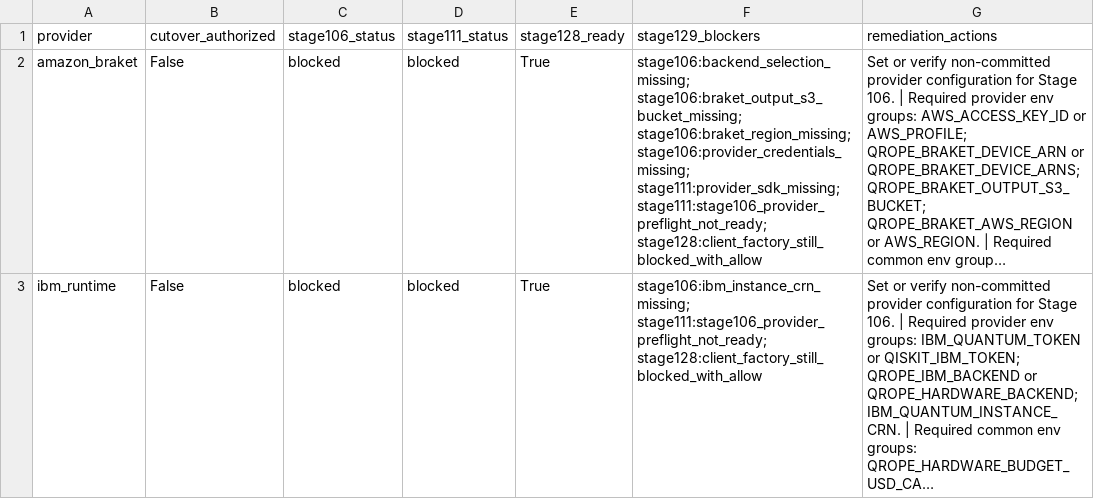
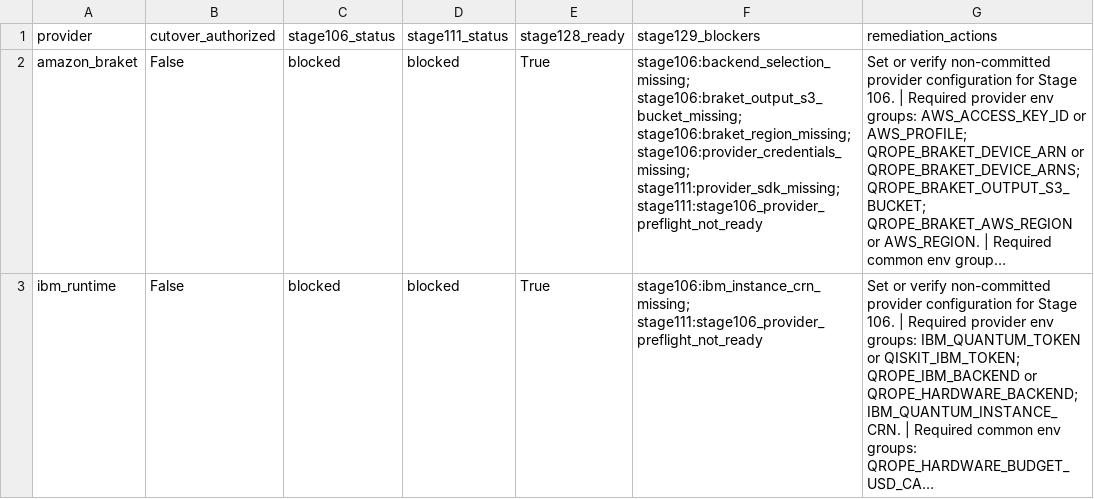
Before and after one commit to Quantyra/PhaseWrap-RoPE, a CSV file: logs/automated_stage_gates/stage130_live_cutover_remediation_packet/summary.csv, drawn as a sheet; long unchanged cells end in …; the diff names each change by its address in the sheet, - before the commit and + after, or states it on an @@ line.

Commit message:
Require Stage 129 cutover before live provider submitters

```diff
--- a/logs/automated_stage_gates/stage130_live_cutover_remediation_packet/summary.csv
+++ b/logs/automated_stage_gates/stage130_live_cutover_remediation_packet/summary.csv
-F2 (stage129_blockers): …stage106:provider_credentials_missing; stage111:provider_sdk_missing; stage111:stage106_provider_preflight_not_ready; stage128:client_factory_still_blocked_with_allow
+F2 (stage129_blockers): …stage106:provider_credentials_missing; stage111:provider_sdk_missing; stage111:stage106_provider_preflight_not_ready
-F3 (stage129_blockers): stage106:ibm_instance_crn_missing; stage111:stage106_provider_preflight_not_ready; stage128:client_factory_still_blocked_with_allow
+F3 (stage129_blockers): stage106:ibm_instance_crn_missing; stage111:stage106_provider_preflight_not_ready
```
Also changed, not shown: logs/automated_stage_gates/stage129_live_cutover_authorization_audit/summary.csv, logs/automated_stage_gates/stage132_guarded_sdk_factory_implementation_audit/summary.csv, 26 other files.
